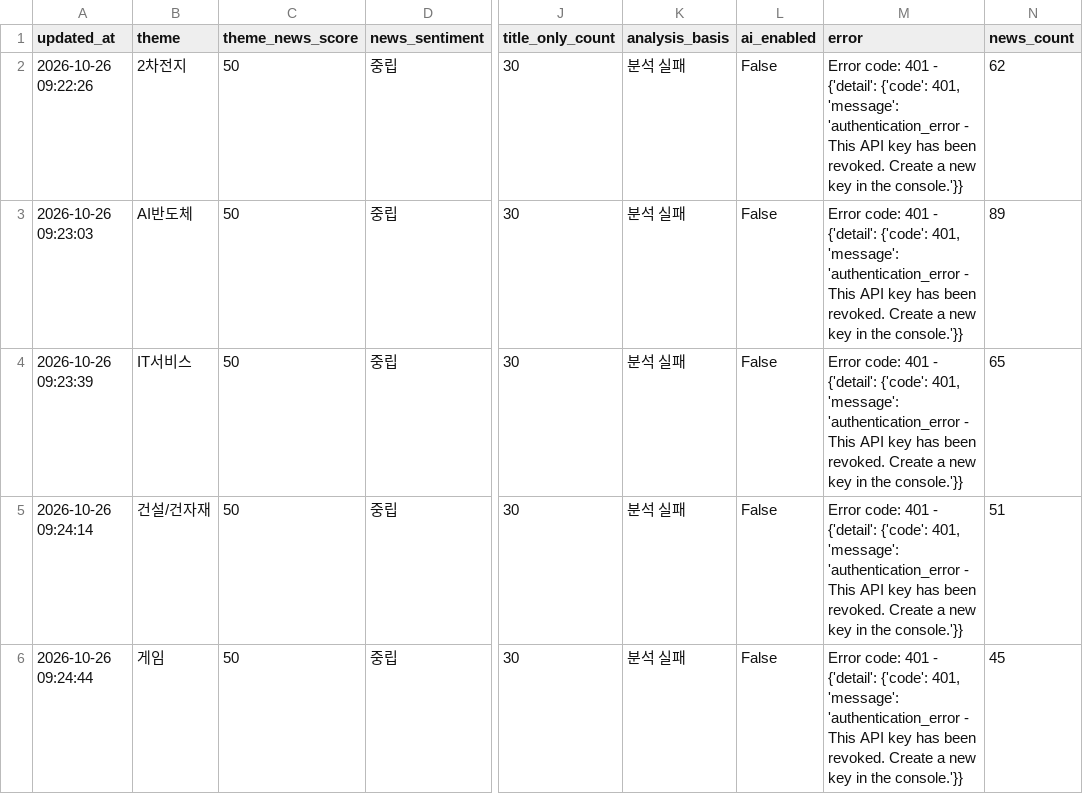
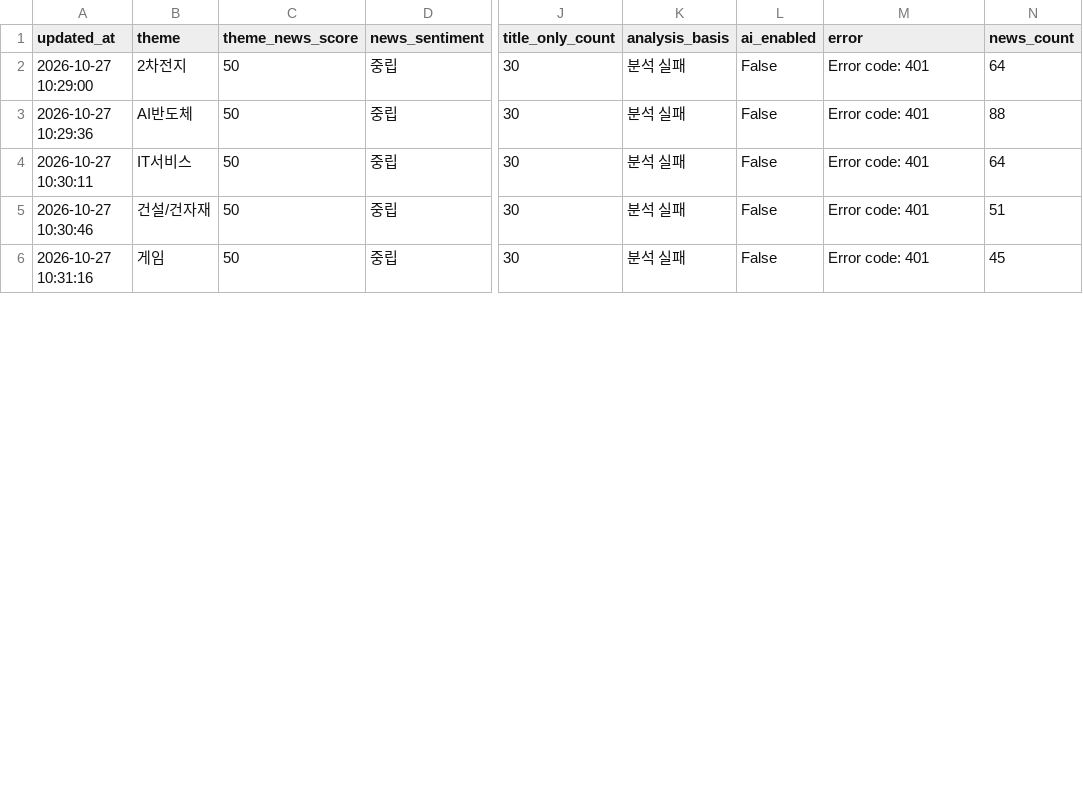
Before and after one commit to Dolphin-cs224/ai-turbo, a CSV file: data/theme_news_scores.csv, drawn as a sheet; only a part is shown, gaps mark what is left out; the diff covers the shown part only; the diff names each change by its address in the sheet, - before the commit and + after, or states it on an @@ line.

```diff
--- a/data/theme_news_scores.csv
+++ b/data/theme_news_scores.csv
-A2 (updated_at): 2026-10-26 09:22:26
+A2 (updated_at): 2026-10-27 10:29:00
-M2:M6 (error): …code: 401 - {'detail': {'code': 401, 'message': 'authentication_error - This API key has been revoked. Create a new key in the console.'}}
+M2:M6 (error): …code: 401
-N2 (news_count): 62
+N2 (news_count): 64
-A3 (updated_at): 2026-10-26 09:23:03
+A3 (updated_at): 2026-10-27 10:29:36
-N3 (news_count): 89
+N3 (news_count): 88
-A4 (updated_at): 2026-10-26 09:23:39
+A4 (updated_at): 2026-10-27 10:30:11
-N4 (news_count): 65
+N4 (news_count): 64
-A5 (updated_at): 2026-10-26 09:24:14
+A5 (updated_at): 2026-10-27 10:30:46
-A6 (updated_at): 2026-10-26 09:24:44
+A6 (updated_at): 2026-10-27 10:31:16
```
Also changed, not shown: 68 edited cells elsewhere in this file, 1 other file.
